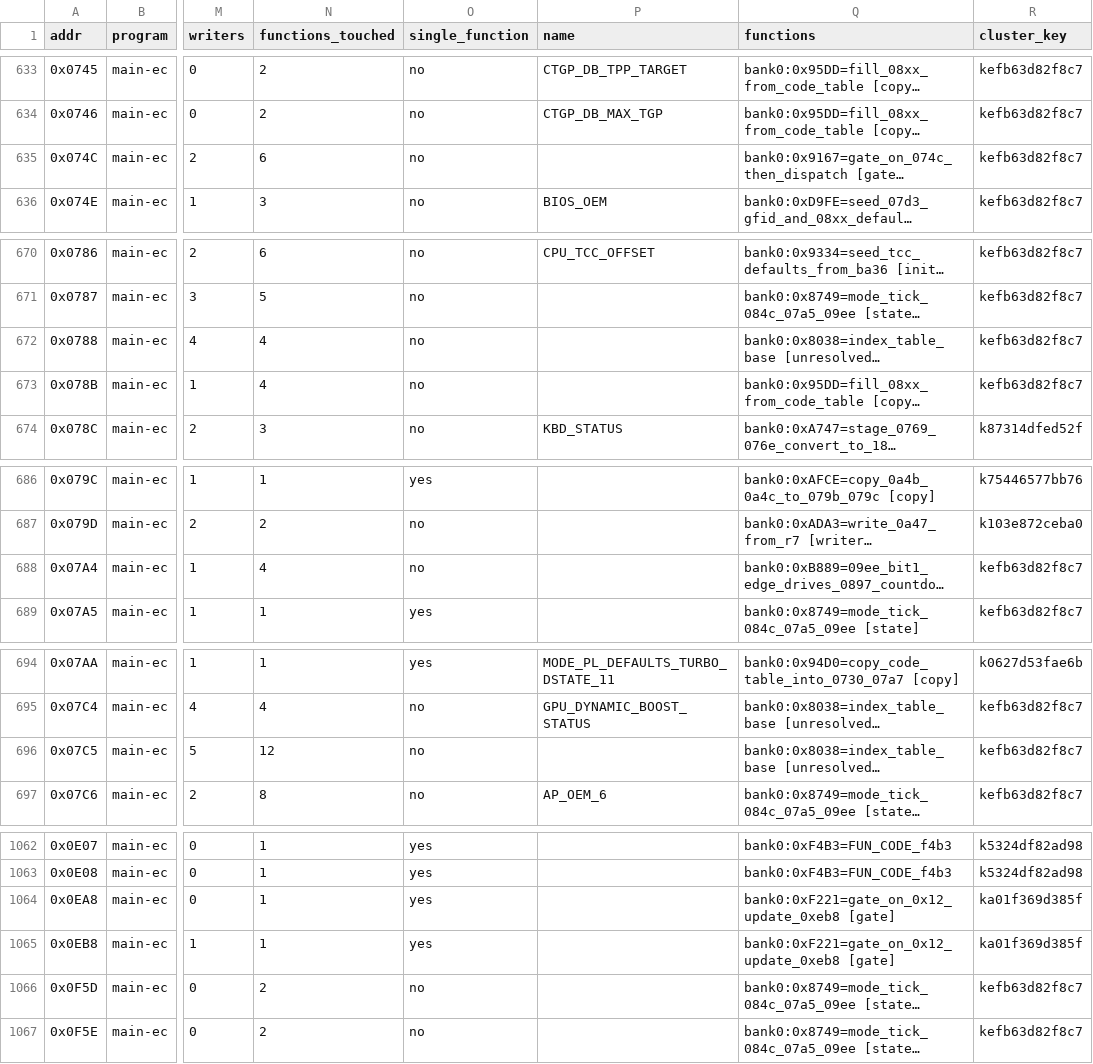
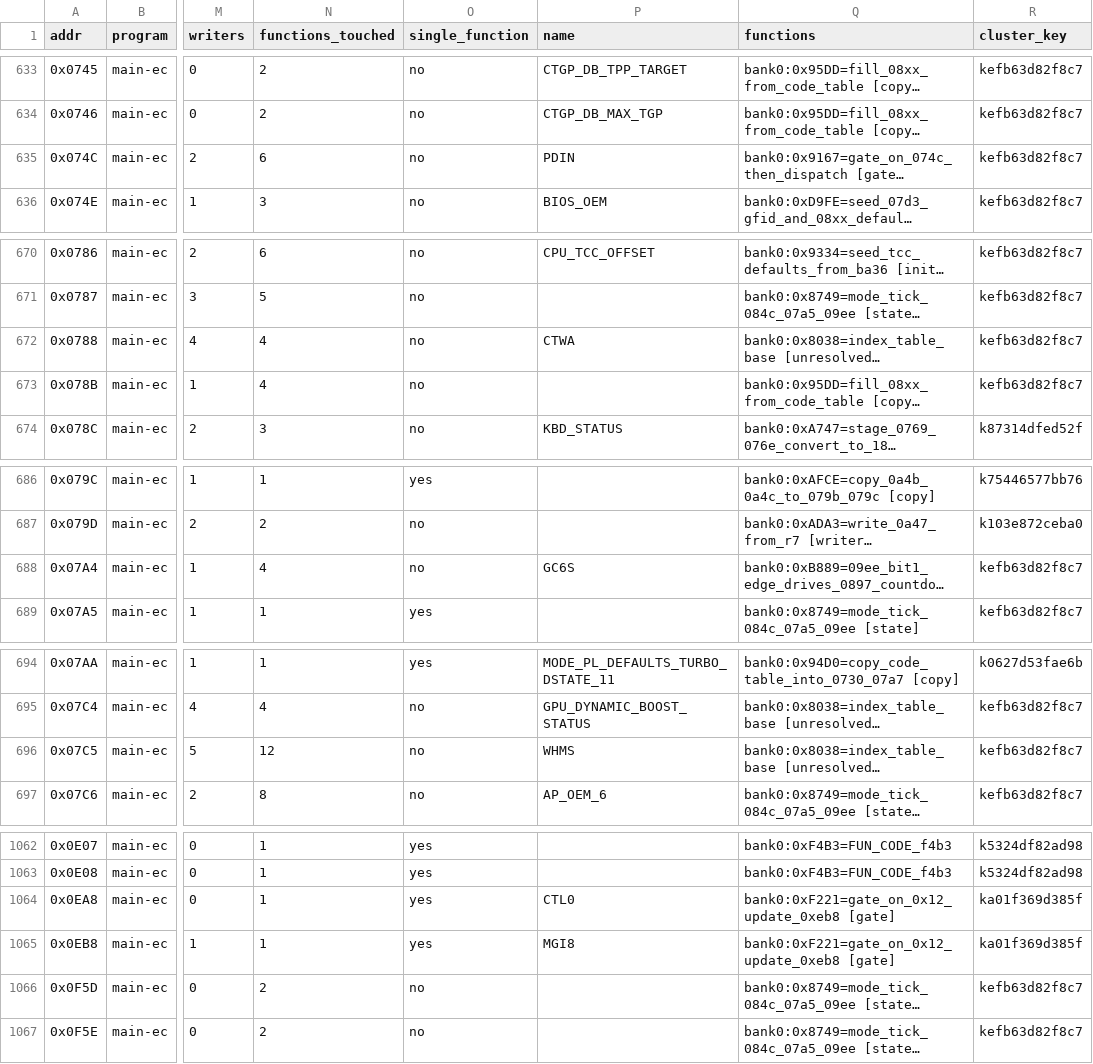
Before and after one commit to ElDavoo/tongfang-gm7mg7p-re, a CSV file: ec/annotations/xdata-registers.csv, drawn as a sheet; only a part is shown, gaps mark what is left out; long unchanged cells end in …; the diff names each change by its address in the sheet, - before the commit and + after, or states it on an @@ line.

```diff
--- a/ec/annotations/xdata-registers.csv
+++ b/ec/annotations/xdata-registers.csv
-P635 (name): (empty)
+P635 (name): PDIN
-P672 (name): (empty)
+P672 (name): CTWA
-P688 (name): (empty)
+P688 (name): GC6S
-P696 (name): (empty)
+P696 (name): WHMS
-P1064 (name): (empty)
+P1064 (name): CTL0
-P1065 (name): (empty)
+P1065 (name): MGI8
```
Also changed, not shown: ec/annotations/ghidra-functions.csv, ec/annotations/xdata-clusters.csv, 11 other files.
